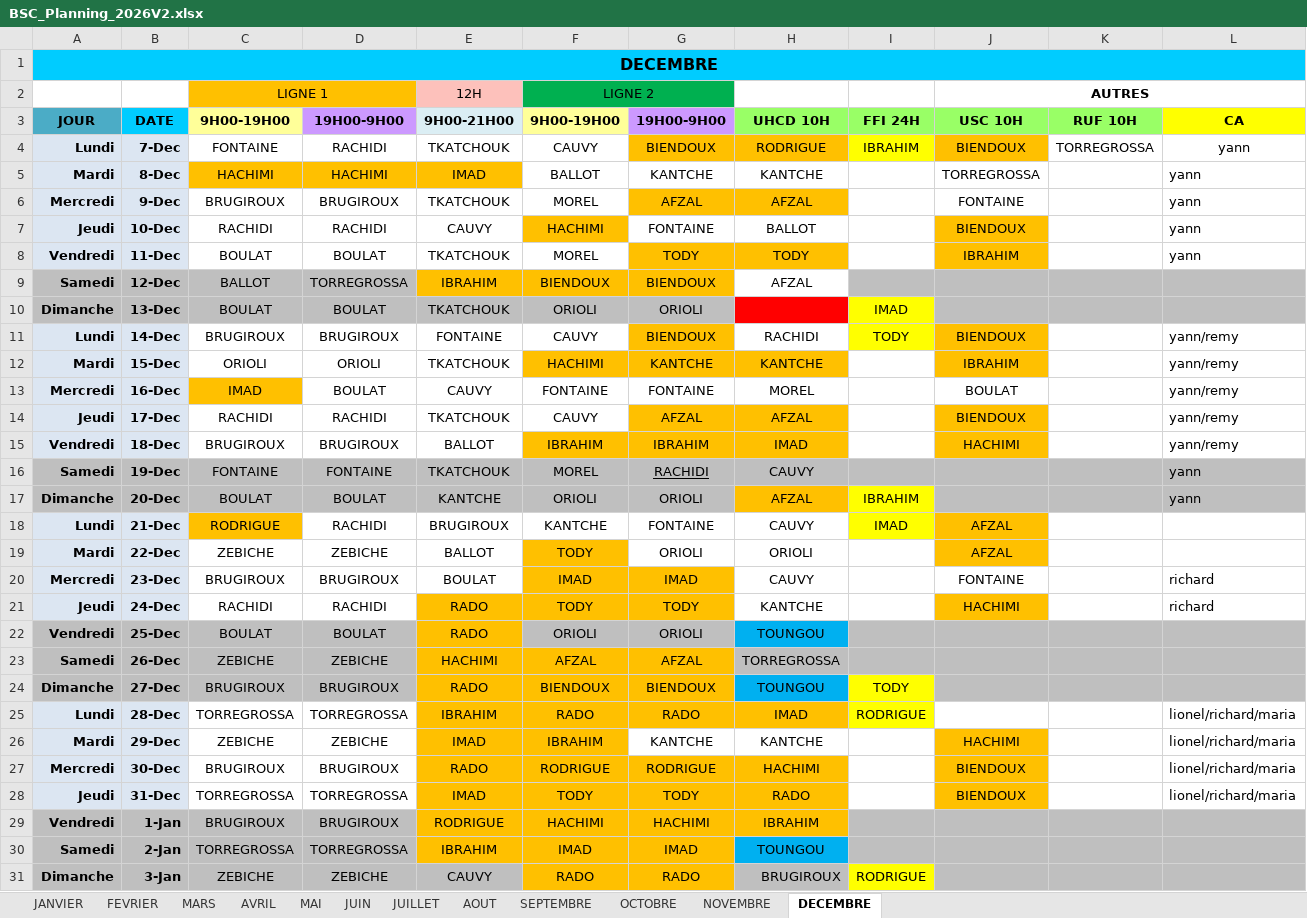
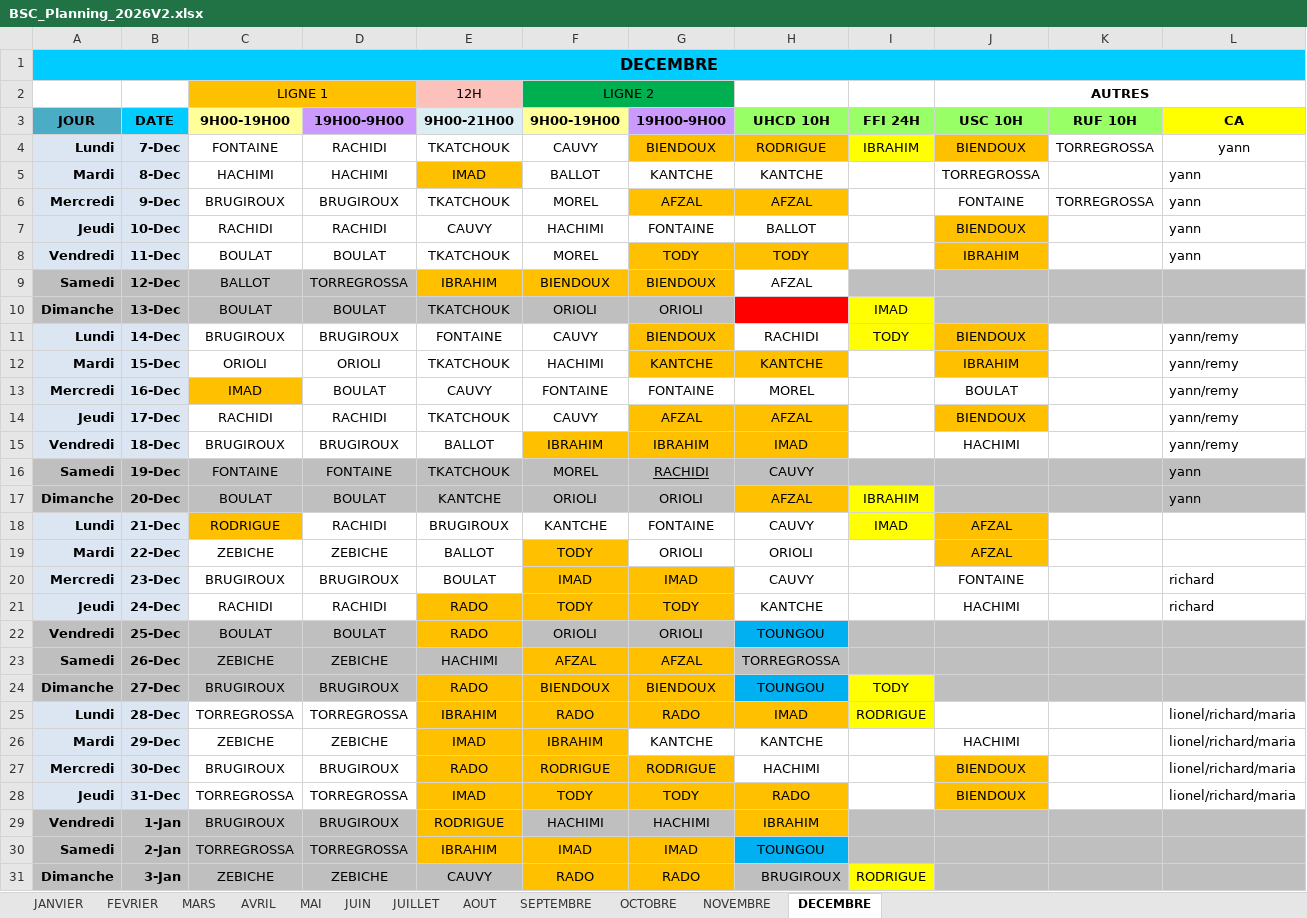
Before and after one commit to remytor-ux/planning-bsc-2026, an Excel workbook: data/BSC_Planning_2026V2.xlsx, sheet DECEMBRE, drawn as a sheet; only a part is shown; values as stored, in another font and other column widths than the file's, no borders; the diff covers the shown part only; the diff names each change by its address in the sheet, - before the commit and + after, or states it on an @@ line.

```diff
--- a/data/BSC_Planning_2026V2.xlsx (sheet DECEMBRE)
+++ b/data/BSC_Planning_2026V2.xlsx (sheet DECEMBRE)
-C5:D5 fill: #FFC000
+C5:D5 fill: none
-K6 (RUF 10H): (empty)
+K6 (RUF 10H): TORREGROSSA
-F7 fill: #FFC000
+F7 fill: none
-F12 fill: #FFC000
+F12 fill: none
-J15 fill: #FFC000
+J15 fill: none
-J21 fill: #FFC000
+J21 fill: none
-E23 fill: #FFC000
+E23 fill: #BFBFBF
-J26 fill: #FFC000
+J26 fill: none
-H27 fill: #FFC000
+H27 fill: none
-F29:G29 fill: #FFC000
+F29:G29 fill: #BFBFBF
```
Also changed, not shown: 3 edited cells elsewhere in this sheet, sheet OCTOBRE, sheet NOVEMBRE, sheet SEPTEMBRE.
